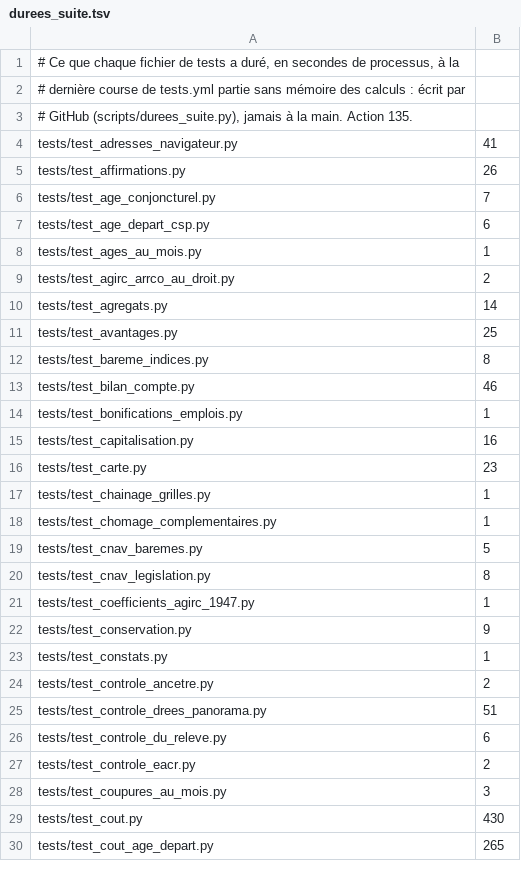
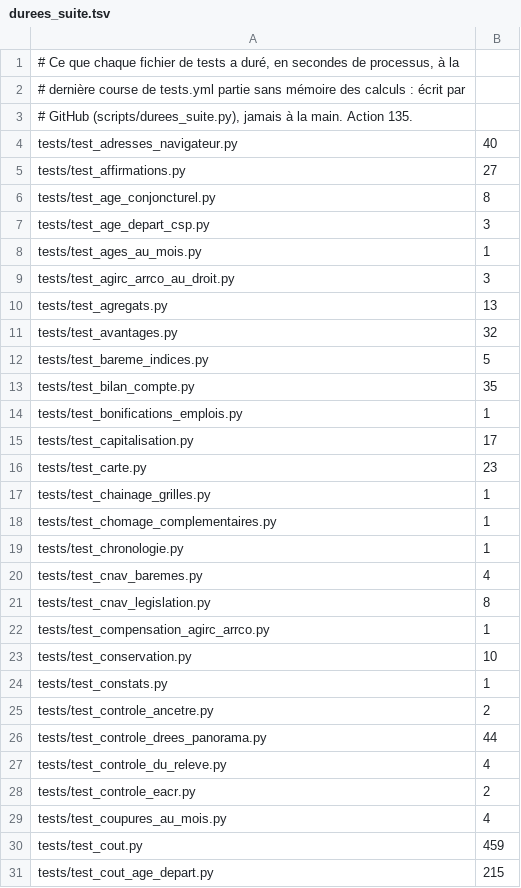
Before and after one commit to g-pliberal/retraitecomptenotionelle, a TSV file: .github/durees_suite.tsv, drawn as a sheet; only a part is shown; the diff covers the shown part only.

```diff
--- a/.github/durees_suite.tsv
+++ b/.github/durees_suite.tsv
@@ -3,14 +3,14 @@
 # GitHub (scripts/durees_suite.py), jamais à la main. Action 135.
-tests/test_adresses_navigateur.py	41
-tests/test_affirmations.py	26
-tests/test_age_conjoncturel.py	7
-tests/test_age_depart_csp.py	6
+tests/test_adresses_navigateur.py	40
+tests/test_affirmations.py	27
+tests/test_age_conjoncturel.py	8
+tests/test_age_depart_csp.py	3
 tests/test_ages_au_mois.py	1
-tests/test_agirc_arrco_au_droit.py	2
-tests/test_agregats.py	14
-tests/test_avantages.py	25
-tests/test_bareme_indices.py	8
-tests/test_bilan_compte.py	46
+tests/test_agirc_arrco_au_droit.py	3
+tests/test_agregats.py	13
+tests/test_avantages.py	32
+tests/test_bareme_indices.py	5
+tests/test_bilan_compte.py	35
 tests/test_bonifications_emplois.py	1
-tests/test_capitalisation.py	16
+tests/test_capitalisation.py	17
 tests/test_carte.py	23
@@ -18,13 +18,14 @@ tests/test_chainage_grilles.py	1
 tests/test_chomage_complementaires.py	1
-tests/test_cnav_baremes.py	5
+tests/test_chronologie.py	1
+tests/test_cnav_baremes.py	4
 tests/test_cnav_legislation.py	8
-tests/test_coefficients_agirc_1947.py	1
-tests/test_conservation.py	9
+tests/test_compensation_agirc_arrco.py	1
+tests/test_conservation.py	10
 tests/test_constats.py	1
 tests/test_controle_ancetre.py	2
-tests/test_controle_drees_panorama.py	51
-tests/test_controle_du_releve.py	6
+tests/test_controle_drees_panorama.py	44
+tests/test_controle_du_releve.py	4
 tests/test_controle_eacr.py	2
-tests/test_coupures_au_mois.py	3
-tests/test_cout.py	430
-tests/test_cout_age_depart.py	265
+tests/test_coupures_au_mois.py	4
+tests/test_cout.py	459
+tests/test_cout_age_depart.py	215
```
Also changed, not shown: 6 added rows, 3 removed rows and 66 edited cells elsewhere in this file, .github/verdicts.tsv, 1 other file.
